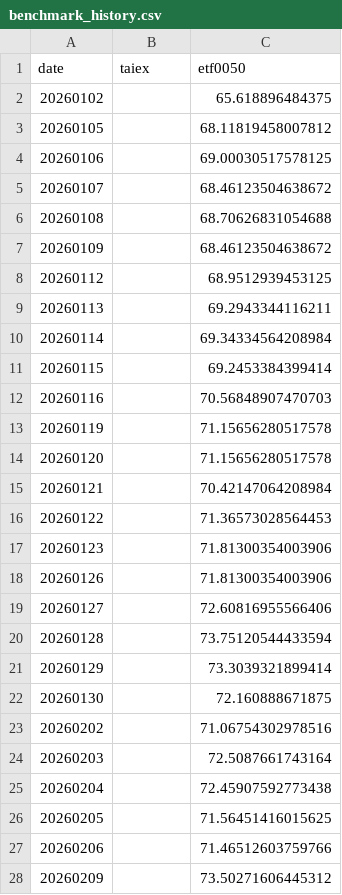
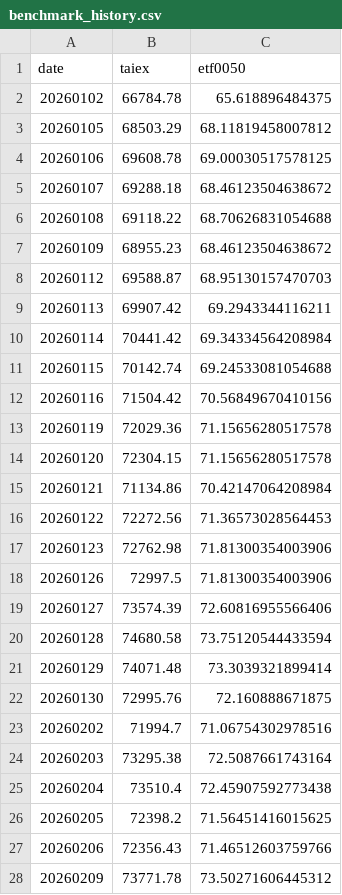
Before and after one commit to jasanlin177-hub/tsf-top5-index, a CSV file: data/benchmark_history.csv, drawn as a sheet; only a part is shown; the diff covers the shown part only.

```diff
--- a/data/benchmark_history.csv
+++ b/data/benchmark_history.csv
@@ -1,28 +1,28 @@
 date,taiex,etf0050
-20260102,,65.618896484375
-20260105,,68.11819458007812
-20260106,,69.00030517578125
-20260107,,68.46123504638672
-20260108,,68.70626831054688
-20260109,,68.46123504638672
-20260112,,68.9512939453125
-20260113,,69.2943344116211
-20260114,,69.34334564208984
-20260115,,69.2453384399414
-20260116,,70.56848907470703
-20260119,,71.15656280517578
-20260120,,71.15656280517578
-20260121,,70.42147064208984
-20260122,,71.36573028564453
-20260123,,71.81300354003906
-20260126,,71.81300354003906
-20260127,,72.60816955566406
-20260128,,73.75120544433594
-20260129,,73.3039321899414
-20260130,,72.160888671875
-20260202,,71.06754302978516
-20260203,,72.5087661743164
-20260204,,72.45907592773438
-20260205,,71.56451416015625
-20260206,,71.46512603759766
-20260209,,73.50271606445312
+20260102,66784.78,65.618896484375
+20260105,68503.29,68.11819458007812
+20260106,69608.78,69.00030517578125
+20260107,69288.18,68.46123504638672
+20260108,69118.22,68.70626831054688
+20260109,68955.23,68.46123504638672
+20260112,69588.87,68.95130157470703
+20260113,69907.42,69.2943344116211
+20260114,70441.42,69.34334564208984
+20260115,70142.74,69.24533081054688
+20260116,71504.42,70.56849670410156
+20260119,72029.36,71.15656280517578
+20260120,72304.15,71.15656280517578
+20260121,71134.86,70.42147064208984
+20260122,72272.56,71.36573028564453
+20260123,72762.98,71.81300354003906
+20260126,72997.5,71.81300354003906
+20260127,73574.39,72.60816955566406
+20260128,74680.58,73.75120544433594
+20260129,74071.48,73.3039321899414
+20260130,72995.76,72.160888671875
+20260202,71994.7,71.06754302978516
+20260203,73295.38,72.5087661743164
+20260204,73510.4,72.45907592773438
+20260205,72398.2,71.56451416015625
+20260206,72356.43,71.46512603759766
+20260209,73771.78,73.50271606445312
```
Also changed, not shown: 2 added rows and 124 edited cells elsewhere in this file, data/tsf_history.csv.
